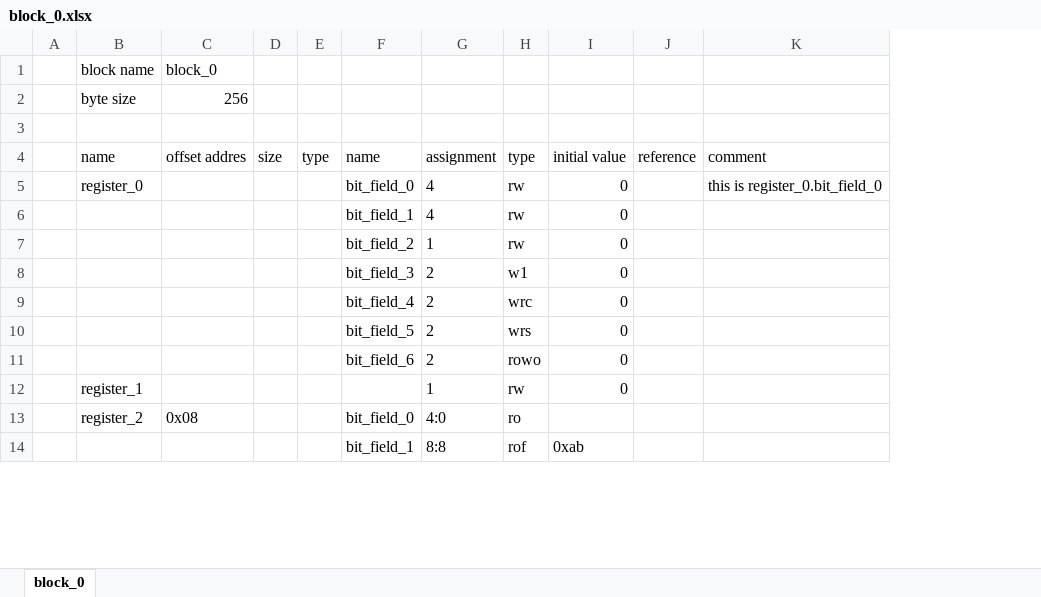
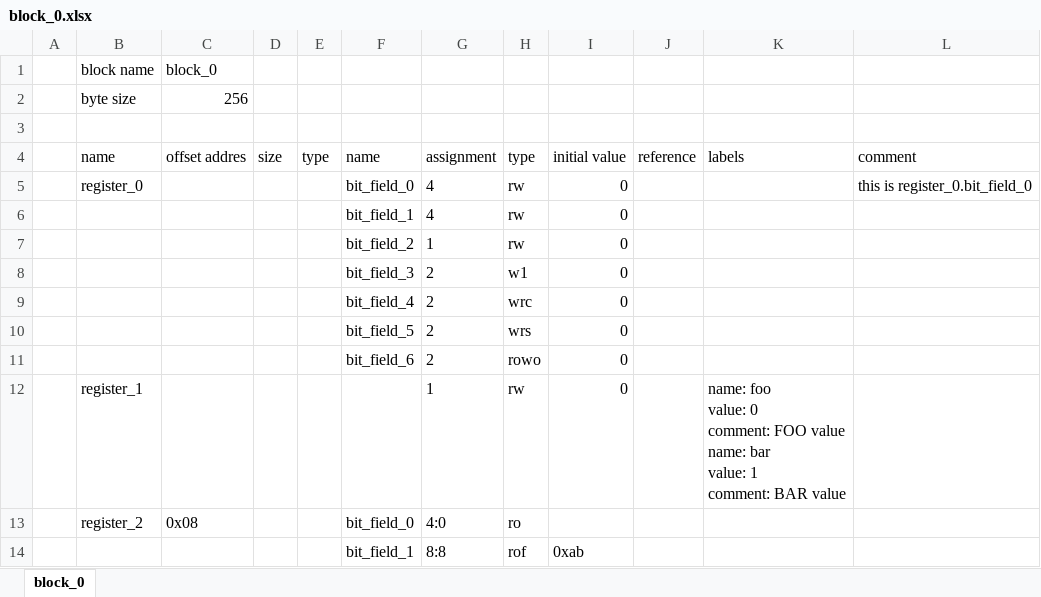
Before and after one commit to rggen/rggen-sample, an Excel workbook: block_0.xlsx, sheet block_0, drawn as a sheet; only a part is shown; values as stored, in another font and other column widths than the file's, no borders; ↵ is a line break in a cell; the diff names each change by its address in the sheet, - before the commit and + after, or states it on an @@ line.

Commit message:
add an sample for labels bit field property
(refs: rggen/rggen#126)

```diff
--- a/block_0.xlsx (sheet block_0)
+++ b/block_0.xlsx (sheet block_0)
+column K (labels), row 12: name: foo ↵ value: 0 ↵ comment: FOO value ↵ name: bar ↵ value: 1 ↵ comment: BAR value
```
Also changed, not shown: 5 other files.
